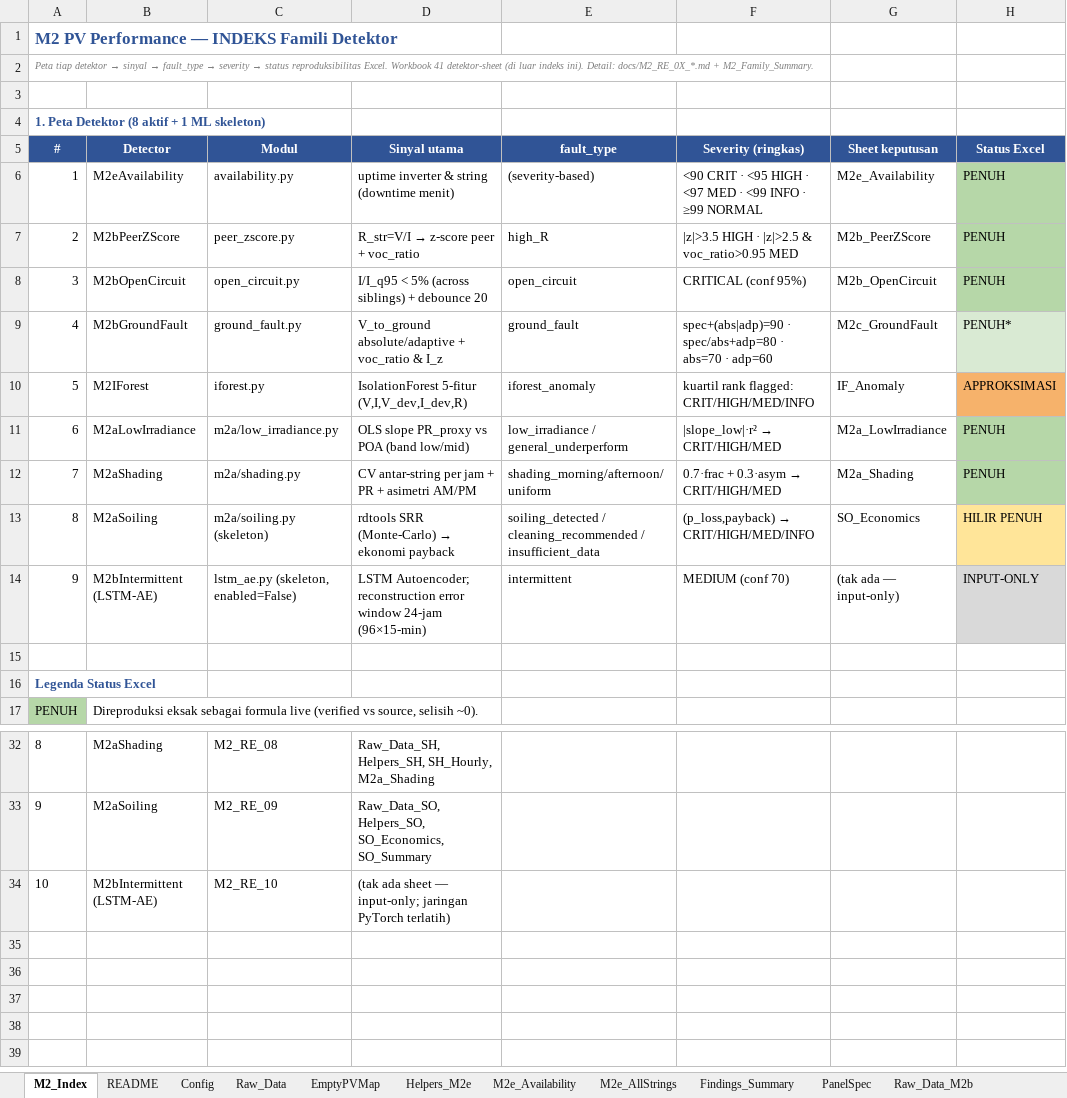
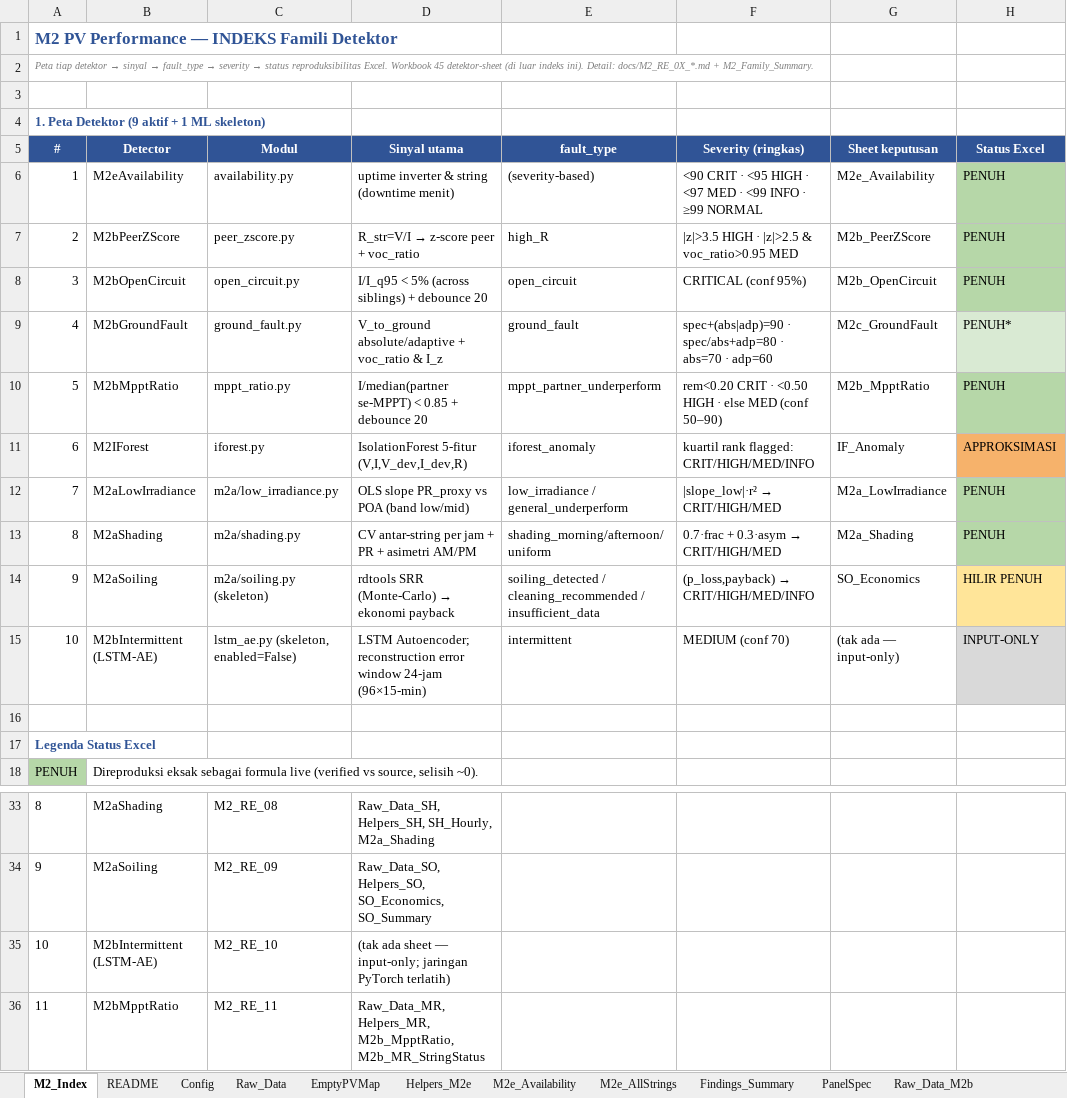
Before and after one commit to nabilhaidr/PVStringHeatmapCheck, an Excel workbook: docs/M2_PV_Performance_Workbook.xlsx, sheet M2_Index, drawn as a sheet; only a part is shown, gaps mark what is left out; values as stored, in another font and other column widths than the file's, no borders; addresses are those after the commit; the diff names each change by its address in the sheet, - before the commit and + after, or states it on an @@ line.

```diff
--- a/docs/M2_PV_Performance_Workbook.xlsx (sheet M2_Index)
+++ b/docs/M2_PV_Performance_Workbook.xlsx (sheet M2_Index)
-A2 (#): …Excel. Workbook 41 detektor-sheet (di…
+A2 (#): …Excel. Workbook 45 detektor-sheet (di…
-A4 (#): 1. Peta Detektor (8 aktif + 1 ML skeleton)
+A4 (#): 1. Peta Detektor (9 aktif + 1 ML skeleton)
+row 10: 5 | M2bMpptRatio | mppt_ratio.py | I/median(partner se-MPPT) < 0.85 + debounce 20 | mppt_partner_underperform | rem<0.20 CRIT · <0.50 HIGH · else MED (conf 50–90) | M2b_MpptRatio | PENUH
-A11 (#): 5
+A11 (#): 6
-A12 (#): 6
+A12 (#): 7
-A13 (#): 7
+A13 (#): 8
-A14 (#): 8
+A14 (#): 9
-A15 (#): 9
+A15 (#): 10
+row 36: 11 | M2bMpptRatio | M2_RE_11 | Raw_Data_MR, Helpers_MR, M2b_MpptRatio, M2b_MR_StringStatus
```
Also changed, not shown: sheet Config, sheet README, other sheet tabs, 8 other files.
